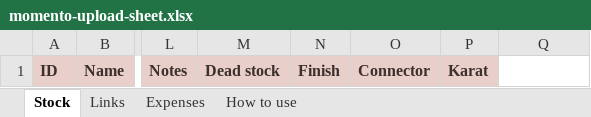
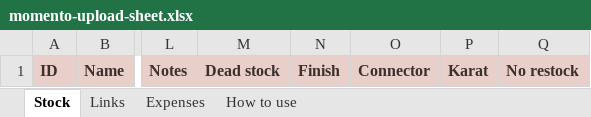
Before and after one commit to jessicaongg/momento, an Excel workbook: momento-upload-sheet.xlsx, sheet Stock, drawn as a sheet; only a part is shown, gaps mark what is left out; values as stored, in another font and other column widths than the file's, no borders; the diff names each change by its address in the sheet, - before the commit and + after, or states it on an @@ line.

```diff
--- a/momento-upload-sheet.xlsx (sheet Stock)
+++ b/momento-upload-sheet.xlsx (sheet Stock)
-Q1: (empty)
+Q1: No restock
-Q1 fill: none
+Q1 fill: #E8CFC9
```
Also changed, not shown: sheet How to use, 2 other files.
